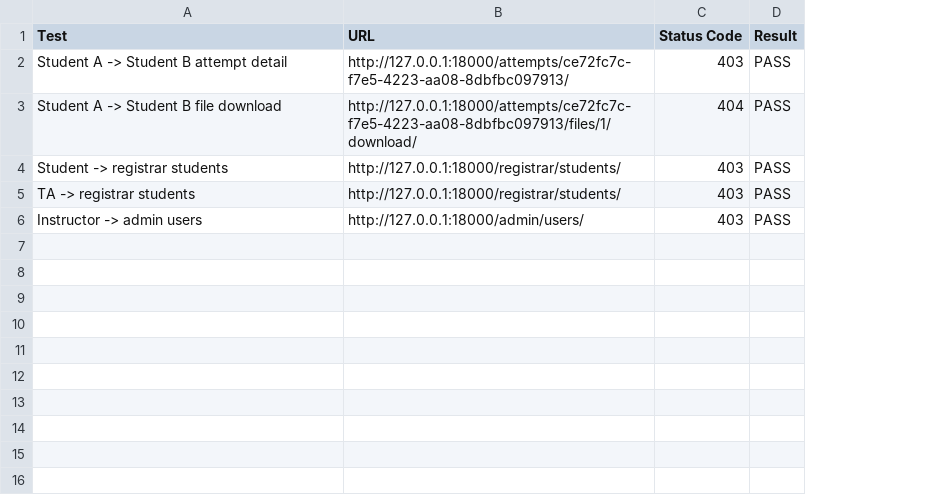
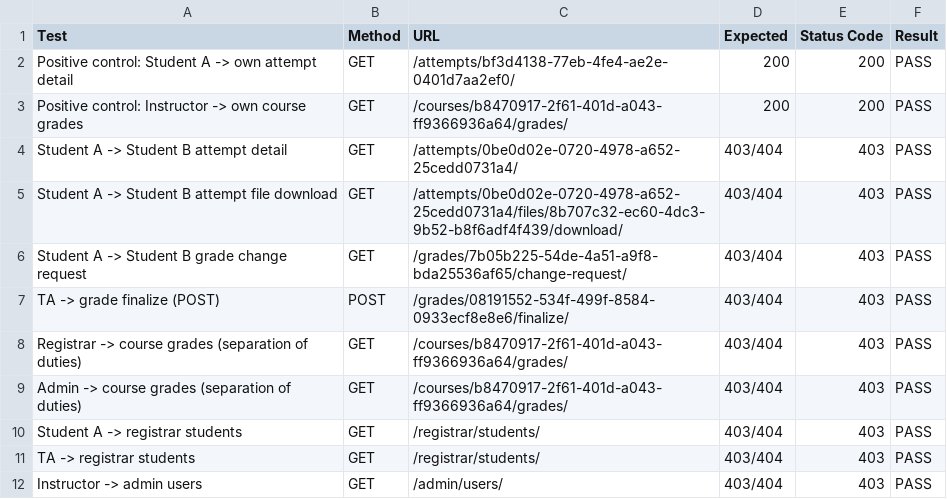
Before and after one commit to AnaaaKareem/kura, a CSV file: docs/evidence/2026-12/idor_matrix.csv, drawn as a sheet; removed rows and columns are numbered as before the commit, all else as after; the diff names each change by its address in the sheet, - before the commit and + after, or states it on an @@ line.

Commit message:
G10/G15: add defensive QA evidence and fix coursework citations
- Record live T16 LokiDown alert drill, T13 live ClamAV INSTREAM output, G09 honeypot probes, and defensive QA evidence for T4, T5, T6 (idor_matrix.py 11/11), T7, and T8
- Fix relative evidence links, exact tool versions, commit hashes, and verified file:line citations across docs/coursework/
- Complete 33-model inventory and secret list in ASSETS_AND_CLASSIFICATION.md, correct OWASP Top 10:2025 mappings, sync risk_register.md from CSV, and remove forbidden dashes and banned words

```diff
--- a/docs/evidence/2026-12/idor_matrix.csv
+++ b/docs/evidence/2026-12/idor_matrix.csv
+column B (Method), row 4: GET; rows 10-12: all GET
+column D (Expected), row 4: 403/404; rows 10-12: all 403/404
+row 2: Positive control: Student A -> own attempt detail | GET | /attempts/bf3d4138-77eb-4fe4-ae2e-0401d7aa2ef0/ | 200 | 200 | PASS
+row 3: Positive control: Instructor -> own course grades | GET | /courses/b8470917-2f61-401d-a043-ff9366936a64/grades/ | 200 | 200 | PASS
-C4 (URL): http://127.0.0.1:18000/attempts/ce72fc7c-f7e5-4223-aa08-8dbfbc097913/
+C4 (URL): /attempts/0be0d02e-0720-4978-a652-25cedd0731a4/
-row 3: Student A -> Student B file download | http://127.0.0.1:18000/attempts/ce72fc7c-f7e5-4223-aa08-8dbfbc097913/files/1/download/ | 404 | PASS
+row 5: Student A -> Student B attempt file download | GET | /attempts/0be0d02e-0720-4978-a652-25cedd0731a4/files/8b707c32-ec60-4dc3-9b52-b8f6adf4f439/download/ | 403/404 | 403 | PASS
+row 6: Student A -> Student B grade change request | GET | /grades/7b05b225-54de-4a51-a9f8-bda25536af65/change-request/ | 403/404 | 403 | PASS
+row 7: TA -> grade finalize (POST) | POST | /grades/08191552-534f-499f-8584-0933ecf8e8e6/finalize/ | 403/404 | 403 | PASS
+row 8: Registrar -> course grades (separation of duties) | GET | /courses/b8470917-2f61-401d-a043-ff9366936a64/grades/ | 403/404 | 403 | PASS
+row 9: Admin -> course grades (separation of duties) | GET | /courses/b8470917-2f61-401d-a043-ff9366936a64/grades/ | 403/404 | 403 | PASS
-A10 (Test): Student -> registrar students
+A10 (Test): Student A -> registrar students
-C10:C11 (URL): http://127.0.0.1:18000/registrar/students/
+C10:C11 (URL): /registrar/students/
-C12 (URL): http://127.0.0.1:18000/admin/users/
+C12 (URL): /admin/users/
```
Also changed, not shown: docs/coursework/risk_register.csv, 17 other files.
